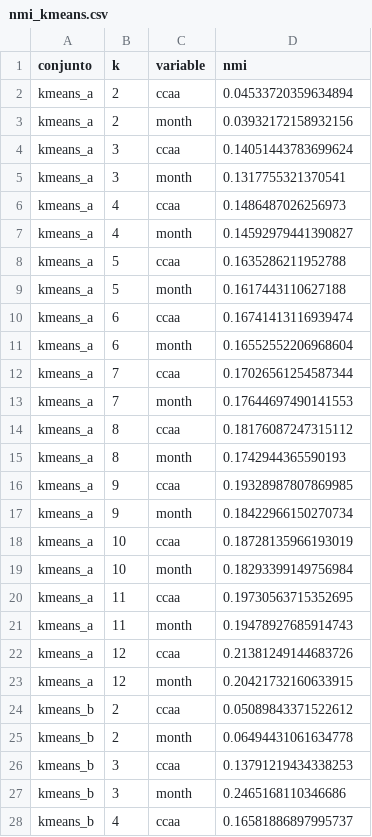
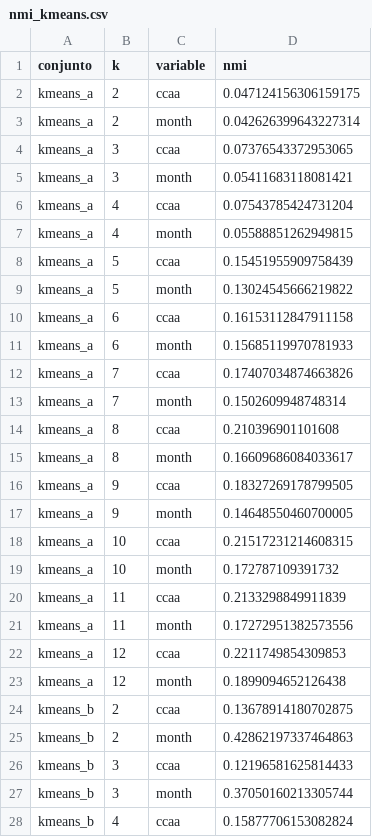
Before and after one commit to JorgeCMA/wildfires-project, a CSV file: data/processed/unsupervised/nmi_kmeans.csv, drawn as a sheet; only a part is shown; the diff covers the shown part only.

```diff
--- a/data/processed/unsupervised/nmi_kmeans.csv
+++ b/data/processed/unsupervised/nmi_kmeans.csv
@@ -1,28 +1,28 @@
 conjunto,k,variable,nmi
-kmeans_a,2,ccaa,0.04533720359634894
-kmeans_a,2,month,0.03932172158932156
-kmeans_a,3,ccaa,0.14051443783699624
-kmeans_a,3,month,0.1317755321370541
-kmeans_a,4,ccaa,0.1486487026256973
-kmeans_a,4,month,0.14592979441390827
-kmeans_a,5,ccaa,0.1635286211952788
-kmeans_a,5,month,0.1617443110627188
-kmeans_a,6,ccaa,0.16741413116939474
-kmeans_a,6,month,0.16552552206968604
-kmeans_a,7,ccaa,0.17026561254587344
-kmeans_a,7,month,0.17644697490141553
-kmeans_a,8,ccaa,0.18176087247315112
-kmeans_a,8,month,0.1742944365590193
-kmeans_a,9,ccaa,0.19328987807869985
-kmeans_a,9,month,0.18422966150270734
-kmeans_a,10,ccaa,0.18728135966193019
-kmeans_a,10,month,0.18293399149756984
-kmeans_a,11,ccaa,0.19730563715352695
-kmeans_a,11,month,0.19478927685914743
-kmeans_a,12,ccaa,0.21381249144683726
-kmeans_a,12,month,0.20421732160633915
-kmeans_b,2,ccaa,0.05089843371522612
-kmeans_b,2,month,0.06494431061634778
-kmeans_b,3,ccaa,0.13791219434338253
-kmeans_b,3,month,0.2465168110346686
-kmeans_b,4,ccaa,0.16581886897995737
+kmeans_a,2,ccaa,0.047124156306159175
+kmeans_a,2,month,0.042626399643227314
+kmeans_a,3,ccaa,0.07376543372953065
+kmeans_a,3,month,0.05411683118081421
+kmeans_a,4,ccaa,0.07543785424731204
+kmeans_a,4,month,0.05588851262949815
+kmeans_a,5,ccaa,0.15451955909758439
+kmeans_a,5,month,0.13024545666219822
+kmeans_a,6,ccaa,0.16153112847911158
+kmeans_a,6,month,0.15685119970781933
+kmeans_a,7,ccaa,0.17407034874663826
+kmeans_a,7,month,0.1502609948748314
+kmeans_a,8,ccaa,0.210396901101608
+kmeans_a,8,month,0.16609686084033617
+kmeans_a,9,ccaa,0.18327269178799505
+kmeans_a,9,month,0.14648550460700005
+kmeans_a,10,ccaa,0.21517231214608315
+kmeans_a,10,month,0.172787109391732
+kmeans_a,11,ccaa,0.2133298849911839
+kmeans_a,11,month,0.17272951382573556
+kmeans_a,12,ccaa,0.2211749854309853
+kmeans_a,12,month,0.1899094652126438
+kmeans_b,2,ccaa,0.13678914180702875
+kmeans_b,2,month,0.42862197337464863
+kmeans_b,3,ccaa,0.12196581625814433
+kmeans_b,3,month,0.37050160213305744
+kmeans_b,4,ccaa,0.15877706153082824
```
Also changed, not shown: 39 edited cells elsewhere in this file, data/processed/unsupervised/clustering_kmeans_a.csv, data/processed/unsupervised/clustering_kmeans_b.csv, 31 other files.
